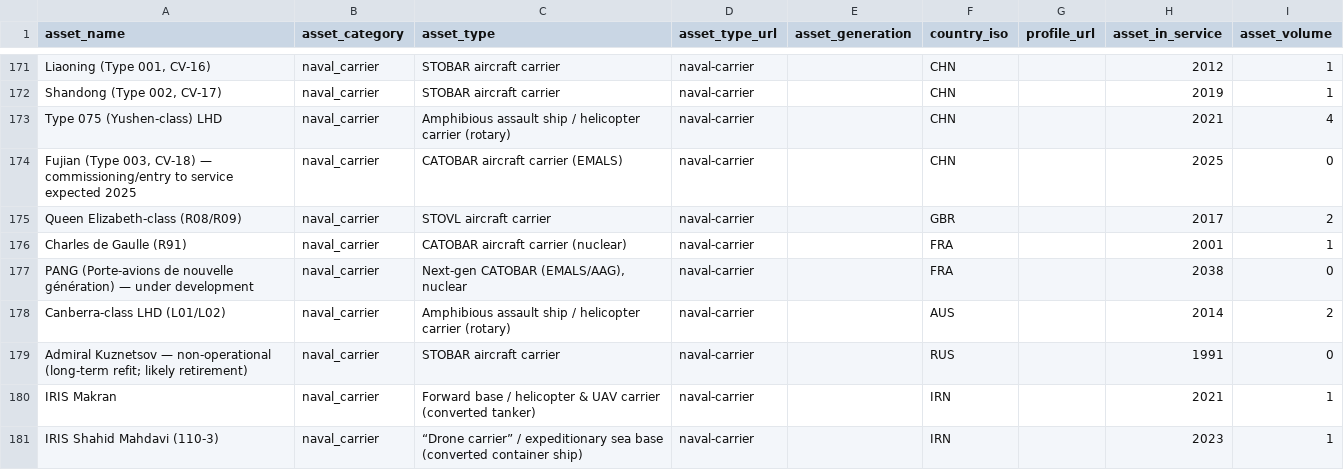
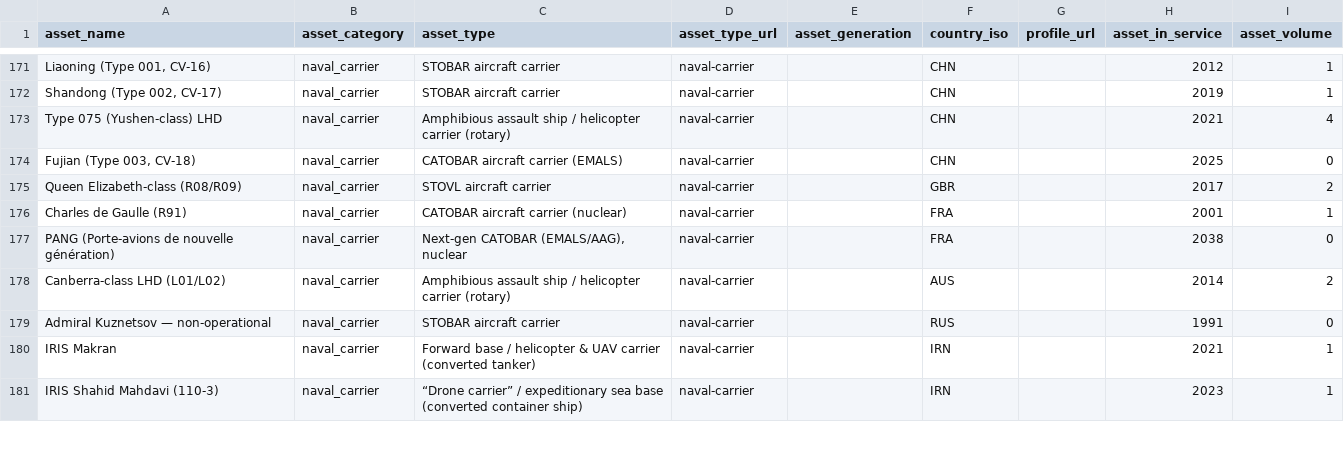
Before and after one commit to ginc-org/public-national-capability-data, a CSV file: ginc-assets.csv, drawn as a sheet; only a part is shown, gaps mark what is left out; the diff names each change by its address in the sheet, - before the commit and + after, or states it on an @@ line.

Commit message:
updated asset names

```diff
--- a/ginc-assets.csv
+++ b/ginc-assets.csv
-A174 (asset_name): …003, CV-18) — commissioning/entry to service expected 2025
+A174 (asset_name): …003, CV-18)
-A177 (asset_name): …nouvelle génération) — under development
+A177 (asset_name): …nouvelle génération)
-A179 (asset_name): …— non-operational (long-term refit; likely retirement)
+A179 (asset_name): …— non-operational
```
